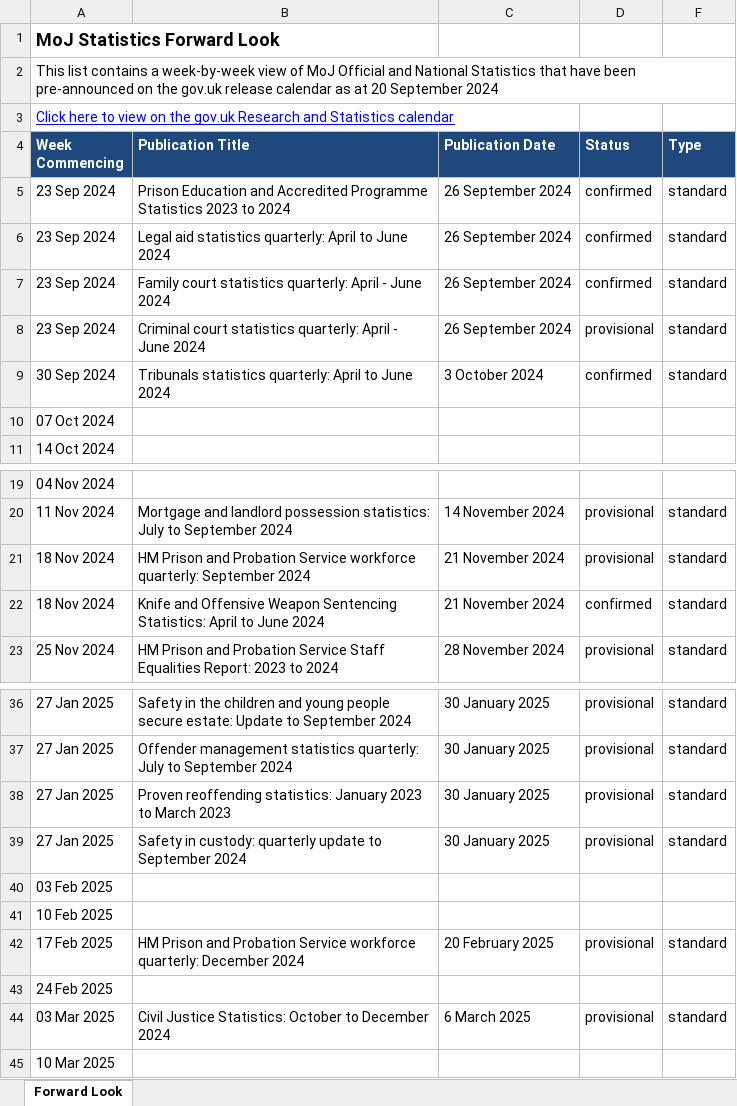
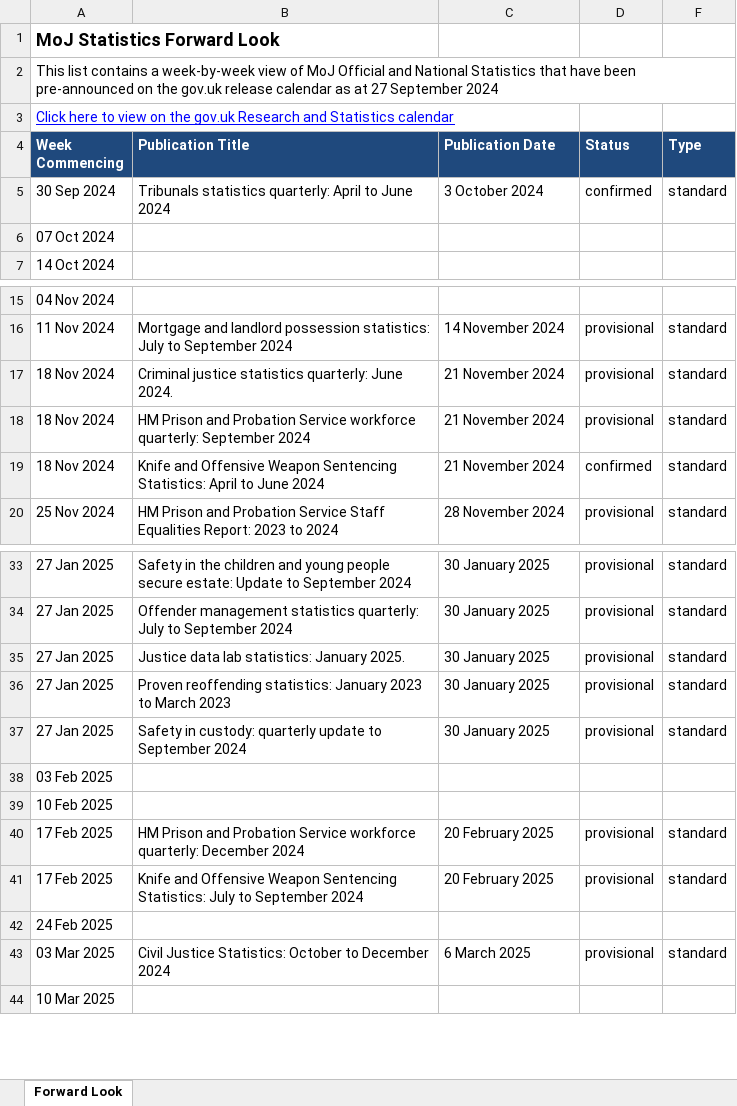
Before and after one commit to moj-analytical-services/stats-forward-look, an Excel workbook: Forward Look/Forward Look.xlsx, sheet Forward Look, drawn as a sheet; only a part is shown, gaps mark what is left out; values as stored, in another font and other column widths than the file's, no borders; conditional formats not drawn; removed rows and columns are numbered as before the commit, all else as after; the diff covers the shown part only; the diff names each change by its address in the sheet, - before the commit and + after, or states it on an @@ line.

Commit message:
weekly forward look stats update 27.09.24

```diff
--- a/Forward Look/Forward Look.xlsx (sheet Forward Look)
+++ b/Forward Look/Forward Look.xlsx (sheet Forward Look)
-A2 (Week Commencing): …as at 20 September 2024
+A2 (Week Commencing): …as at 27 September 2024
-row 5: 23 Sep 2024 | Prison Education and Accredited Programme Statistics 2023 to 2024 | 26 September 2024 | confirmed | standard
-row 6: 23 Sep 2024 | Legal aid statistics quarterly: April to June 2024 | 26 September 2024 | confirmed | standard
-row 7: 23 Sep 2024 | Family court statistics quarterly: April - June 2024 | 26 September 2024 | confirmed | standard
-row 8: 23 Sep 2024 | Criminal court statistics quarterly: April - June 2024 | 26 September 2024 | provisional | standard
+row 17: 18 Nov 2024 | Criminal justice statistics quarterly: June 2024. | 21 November 2024 | provisional | standard
+row 35: 27 Jan 2025 | Justice data lab statistics: January 2025. | 30 January 2025 | provisional | standard
+row 41: 17 Feb 2025 | Knife and Offensive Weapon Sentencing Statistics: July to September 2024 | 20 February 2025 | provisional | standard
```
Also changed, not shown: 10 added rows and 2 removed rows elsewhere in this sheet, hidden cells.
